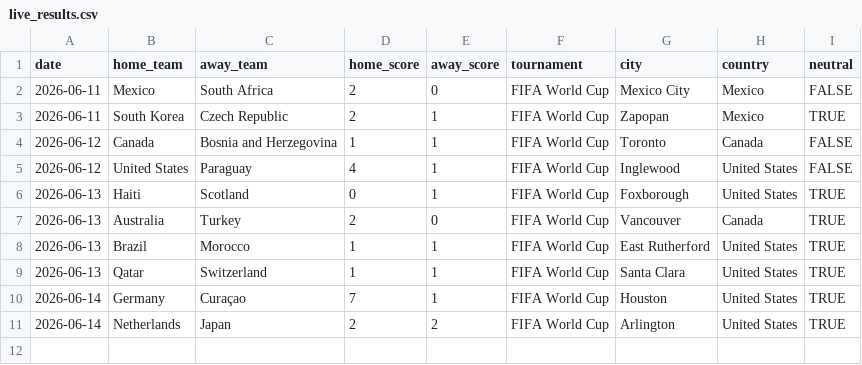
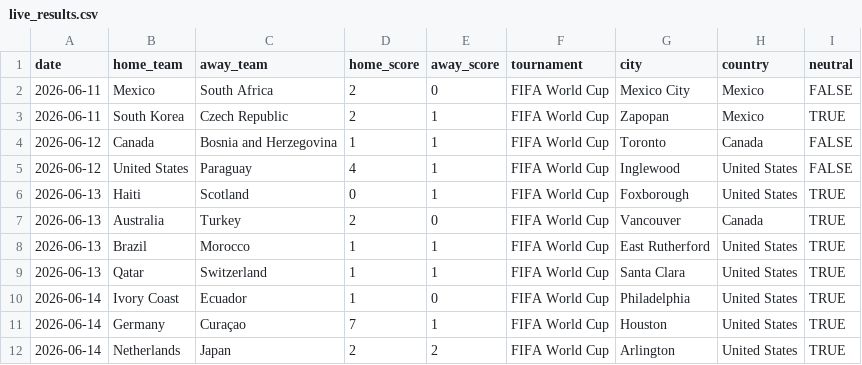
Before and after one commit to agends-afk/World-Cup-Predictor, a CSV file: data/live_results.csv, drawn as a sheet.

```diff
--- a/data/live_results.csv
+++ b/data/live_results.csv
@@ -9,2 +9,3 @@ date,home_team,away_team,home_score,away_score,tournament,city,country,neutral
 2026-06-13,Qatar,Switzerland,1,1,FIFA World Cup,Santa Clara,United States,TRUE
+2026-06-14,Ivory Coast,Ecuador,1,0,FIFA World Cup,Philadelphia,United States,TRUE
 2026-06-14,Germany,Curaçao,7,1,FIFA World Cup,Houston,United States,TRUE
```
Also changed, not shown: 6 other files.
